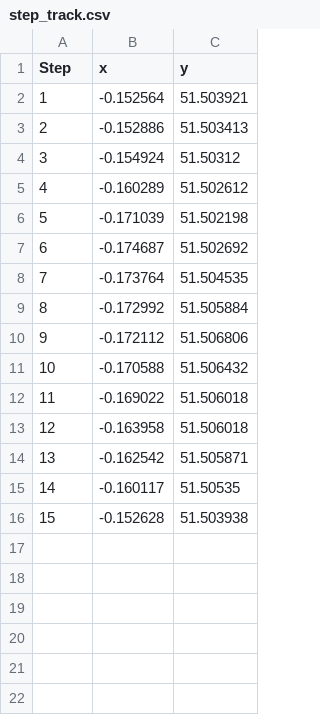
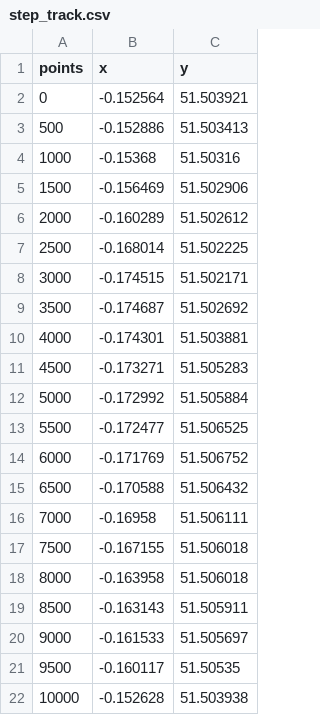
Before and after one commit to gargravish/leaderboard, a CSV file: step_track.csv, drawn as a sheet.

Commit message:
Update step_track.csv
added support for points based system

```diff
--- a/step_track.csv
+++ b/step_track.csv
@@ -1,16 +1,22 @@
-Step,x,y
-1,-0.152564,51.503921
-2,-0.152886,51.503413
-3,-0.154924,51.50312
-4,-0.160289,51.502612
-5,-0.171039,51.502198
-6,-0.174687,51.502692
-7,-0.173764,51.504535
-8,-0.172992,51.505884
-9,-0.172112,51.506806
-10,-0.170588,51.506432
-11,-0.169022,51.506018
-12,-0.163958,51.506018
-13,-0.162542,51.505871
-14,-0.160117,51.50535
-15,-0.152628,51.503938
+points,x,y
+0,-0.152564,51.503921
+500,-0.152886,51.503413
+1000,-0.15368,51.50316
+1500,-0.156469,51.502906
+2000,-0.160289,51.502612
+2500,-0.168014,51.502225
+3000,-0.174515,51.502171
+3500,-0.174687,51.502692
+4000,-0.174301,51.503881
+4500,-0.173271,51.505283
+5000,-0.172992,51.505884
+5500,-0.172477,51.506525
+6000,-0.171769,51.506752
+6500,-0.170588,51.506432
+7000,-0.16958,51.506111
+7500,-0.167155,51.506018
+8000,-0.163958,51.506018
+8500,-0.163143,51.505911
+9000,-0.161533,51.505697
+9500,-0.160117,51.50535
+10000,-0.152628,51.503938
```
